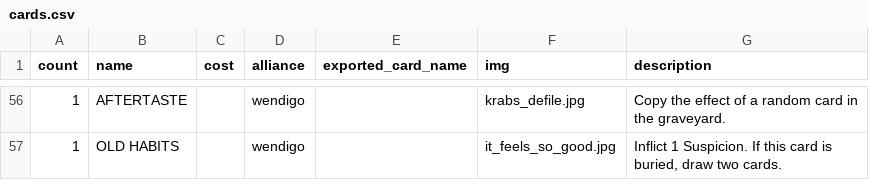
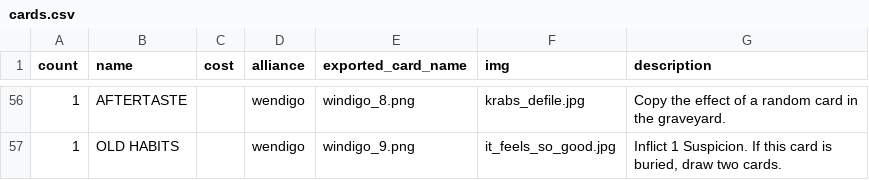
Before and after one commit to optimisticlucio/skulk, a CSV file: csv/cards.csv, drawn as a sheet; only a part is shown, gaps mark what is left out; the diff covers the shown part only.

Commit message:
Final cards let's go

```diff
--- a/csv/cards.csv
+++ b/csv/cards.csv
@@ -56,2 +56,2 @@ count,name,cost,alliance,exported_card_name,img,description
-1,AFTERTASTE,,wendigo,,krabs_defile.jpg,Copy the effect of a random card in the graveyard.
-1,OLD HABITS,,wendigo,,it_feels_so_good.jpg,"Inflict 1 Suspicion. If this card is buried, draw two cards."
+1,AFTERTASTE,,wendigo,windigo_8.png,krabs_defile.jpg,Copy the effect of a random card in the graveyard.
+1,OLD HABITS,,wendigo,windigo_9.png,it_feels_so_good.jpg,"Inflict 1 Suspicion. If this card is buried, draw two cards."
```
Also changed, not shown: 55 edited cells elsewhere in this file, 58 other files.
